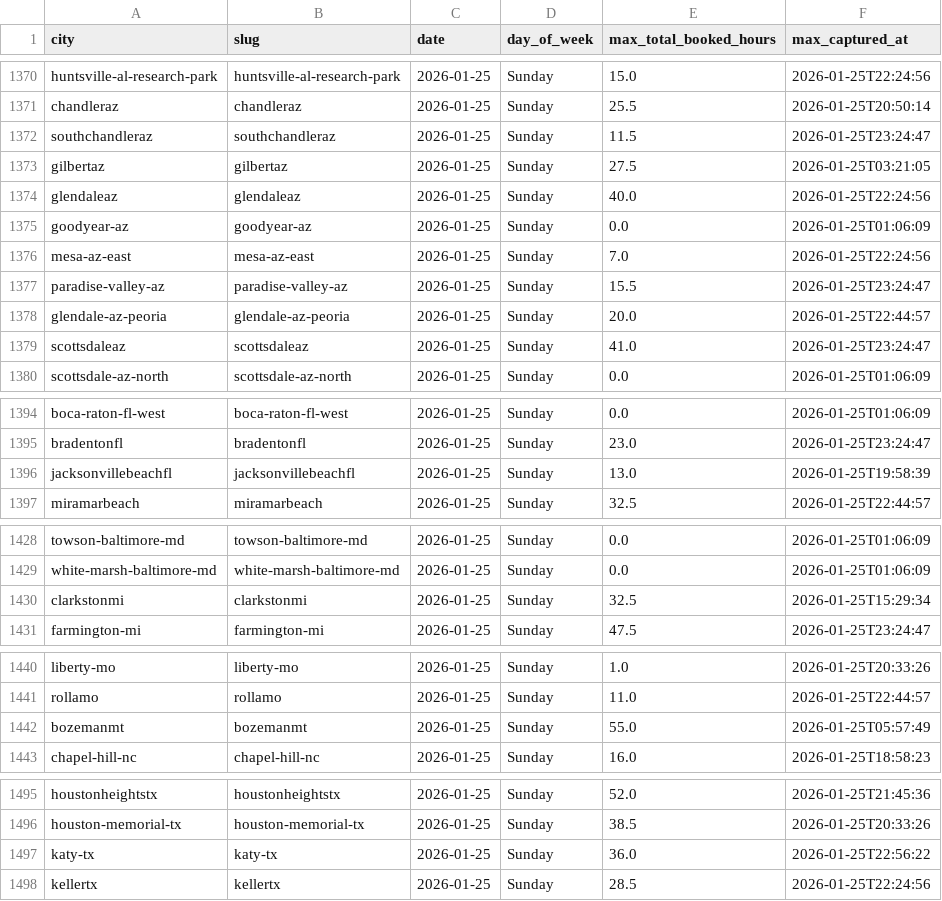
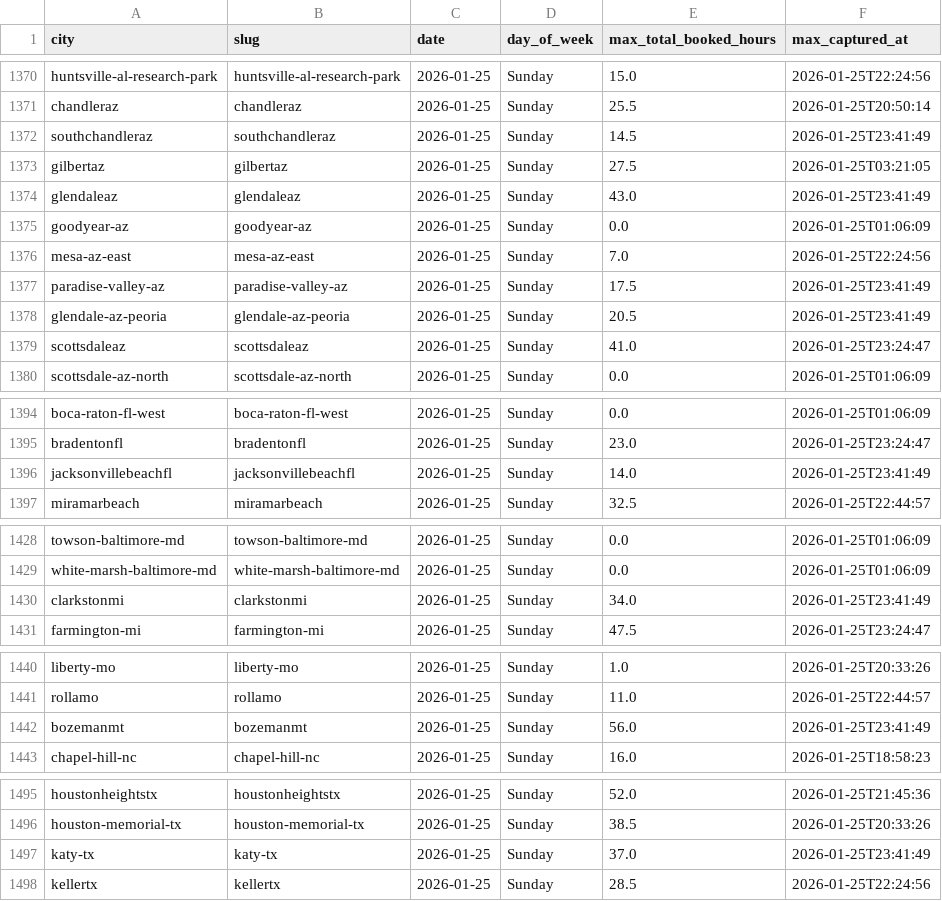
Before and after one commit to jwclark94/backninescrape, a CSV file: booked_hours_daily_max.csv, drawn as a sheet; only a part is shown, gaps mark what is left out; the diff covers the shown part only.

```diff
--- a/booked_hours_daily_max.csv
+++ b/booked_hours_daily_max.csv
@@ -1371,9 +1371,9 @@ huntsville-al-research-park,huntsville-al-research-park,2026-01-25,Sunday,15.0,2
 chandleraz,chandleraz,2026-01-25,Sunday,25.5,2026-01-25T20:50:14
-southchandleraz,southchandleraz,2026-01-25,Sunday,11.5,2026-01-25T23:24:47
+southchandleraz,southchandleraz,2026-01-25,Sunday,14.5,2026-01-25T23:41:49
 gilbertaz,gilbertaz,2026-01-25,Sunday,27.5,2026-01-25T03:21:05
-glendaleaz,glendaleaz,2026-01-25,Sunday,40.0,2026-01-25T22:24:56
+glendaleaz,glendaleaz,2026-01-25,Sunday,43.0,2026-01-25T23:41:49
 goodyear-az,goodyear-az,2026-01-25,Sunday,0.0,2026-01-25T01:06:09
 mesa-az-east,mesa-az-east,2026-01-25,Sunday,7.0,2026-01-25T22:24:56
-paradise-valley-az,paradise-valley-az,2026-01-25,Sunday,15.5,2026-01-25T23:24:47
-glendale-az-peoria,glendale-az-peoria,2026-01-25,Sunday,20.0,2026-01-25T22:44:57
+paradise-valley-az,paradise-valley-az,2026-01-25,Sunday,17.5,2026-01-25T23:41:49
+glendale-az-peoria,glendale-az-peoria,2026-01-25,Sunday,20.5,2026-01-25T23:41:49
 scottsdaleaz,scottsdaleaz,2026-01-25,Sunday,41.0,2026-01-25T23:24:47
@@ -1395,3 +1395,3 @@ boca-raton-fl-west,boca-raton-fl-west,2026-01-25,Sunday,0.0,2026-01-25T01:06:09
 bradentonfl,bradentonfl,2026-01-25,Sunday,23.0,2026-01-25T23:24:47
-jacksonvillebeachfl,jacksonvillebeachfl,2026-01-25,Sunday,13.0,2026-01-25T19:58:39
+jacksonvillebeachfl,jacksonvillebeachfl,2026-01-25,Sunday,14.0,2026-01-25T23:41:49
 miramarbeach,miramarbeach,2026-01-25,Sunday,32.5,2026-01-25T22:44:57
@@ -1429,3 +1429,3 @@ towson-baltimore-md,towson-baltimore-md,2026-01-25,Sunday,0.0,2026-01-25T01:06:0
 white-marsh-baltimore-md,white-marsh-baltimore-md,2026-01-25,Sunday,0.0,2026-01-25T01:06:09
-clarkstonmi,clarkstonmi,2026-01-25,Sunday,32.5,2026-01-25T15:29:34
+clarkstonmi,clarkstonmi,2026-01-25,Sunday,34.0,2026-01-25T23:41:49
 farmington-mi,farmington-mi,2026-01-25,Sunday,47.5,2026-01-25T23:24:47
@@ -1441,3 +1441,3 @@ liberty-mo,liberty-mo,2026-01-25,Sunday,1.0,2026-01-25T20:33:26
 rollamo,rollamo,2026-01-25,Sunday,11.0,2026-01-25T22:44:57
-bozemanmt,bozemanmt,2026-01-25,Sunday,55.0,2026-01-25T05:57:49
+bozemanmt,bozemanmt,2026-01-25,Sunday,56.0,2026-01-25T23:41:49
 chapel-hill-nc,chapel-hill-nc,2026-01-25,Sunday,16.0,2026-01-25T18:58:23
@@ -1496,3 +1496,3 @@ houstonheightstx,houstonheightstx,2026-01-25,Sunday,52.0,2026-01-25T21:45:36
 houston-memorial-tx,houston-memorial-tx,2026-01-25,Sunday,38.5,2026-01-25T20:33:26
-katy-tx,katy-tx,2026-01-25,Sunday,36.0,2026-01-25T22:56:22
+katy-tx,katy-tx,2026-01-25,Sunday,37.0,2026-01-25T23:41:49
 kellertx,kellertx,2026-01-25,Sunday,28.5,2026-01-25T22:24:56
```
Also changed, not shown: 4 edited cells elsewhere in this file, location_stats_daily_max.csv.
